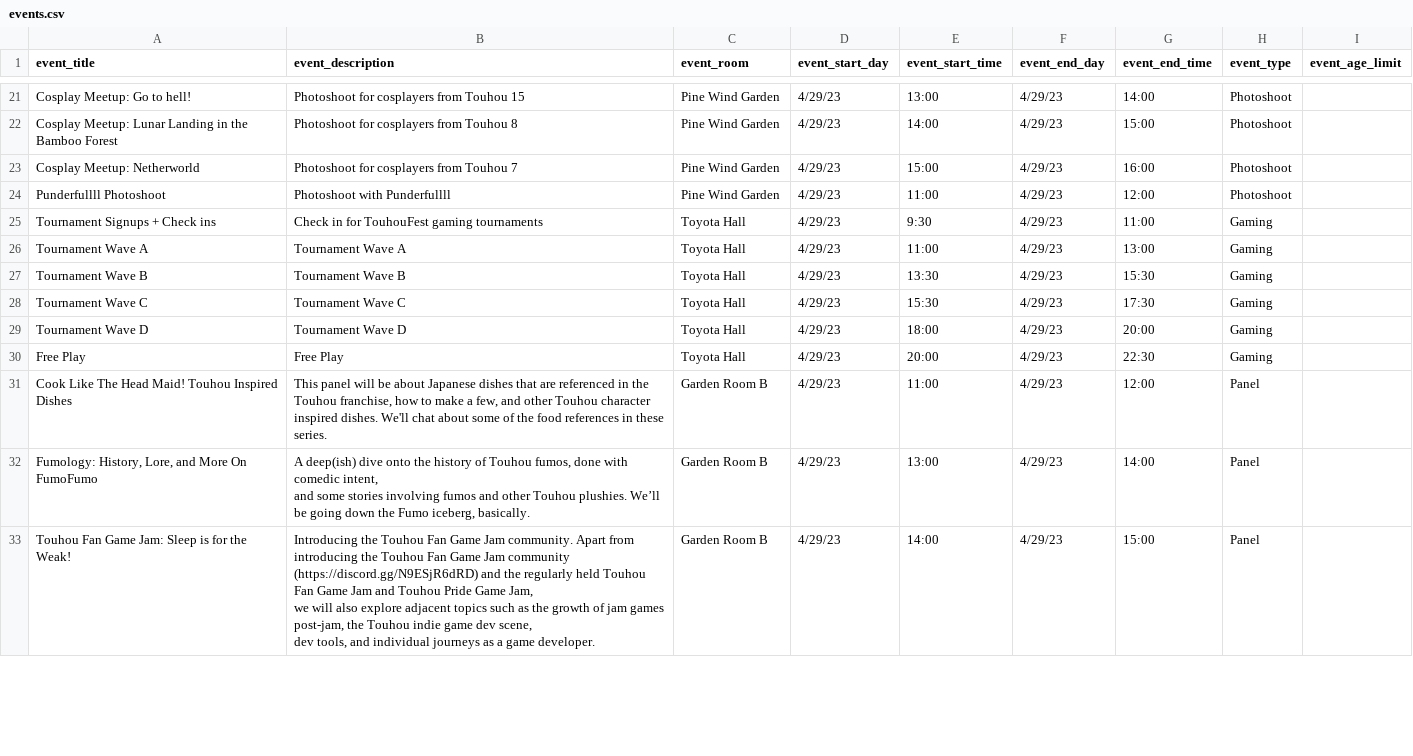
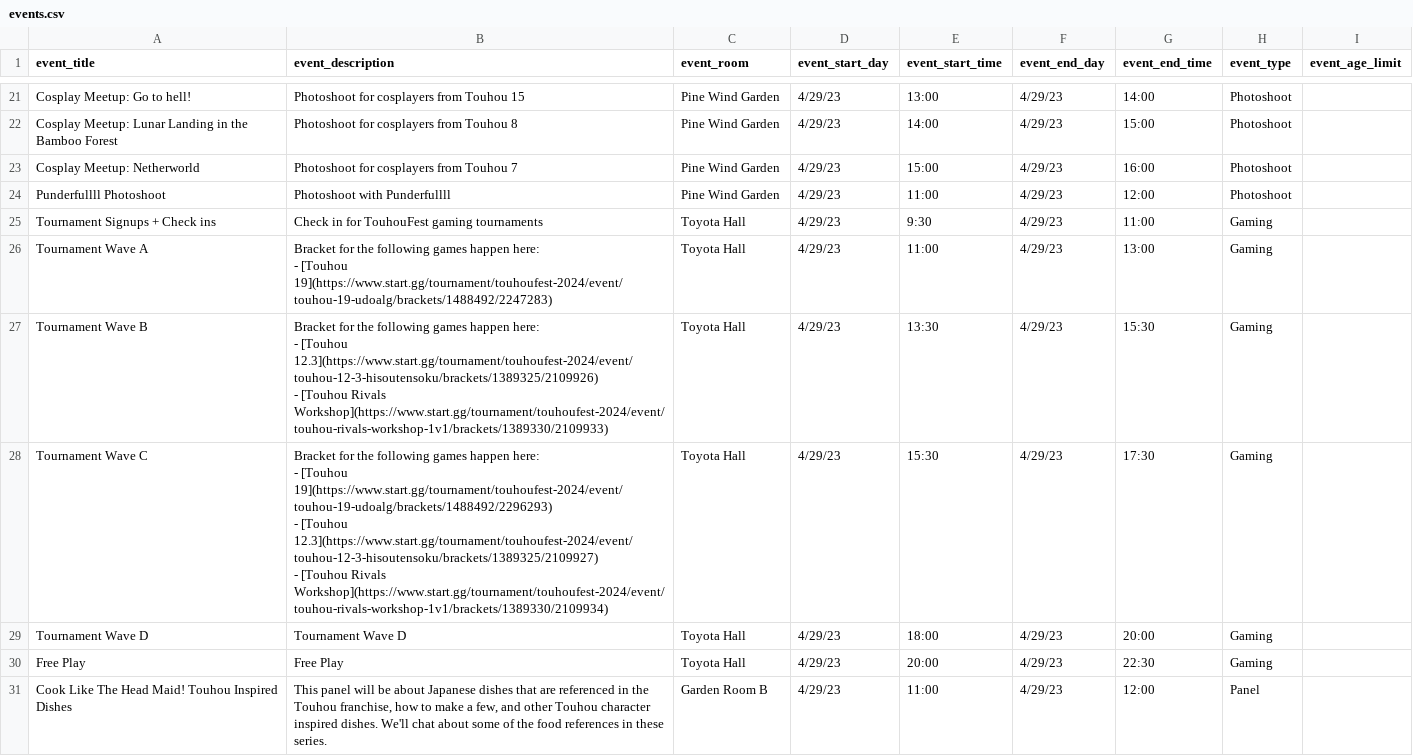
Before and after one commit to TouhouFest/touhoufest-webapp, a CSV file: src/events.csv, drawn as a sheet; only a part is shown, gaps mark what is left out; the shorter side is filled out with more unchanged rows.

```diff
--- a/src/events.csv
+++ b/src/events.csv
@@ -27,5 +27,11 @@ Punderfullll Photoshoot,Photoshoot with Punderfullll,Pine Wind Garden,4/29/23,11
 Tournament Signups + Check ins,Check in for TouhouFest gaming tournaments,Toyota Hall,4/29/23,9:30,4/29/23,11:00,Gaming,
-Tournament Wave A,Tournament Wave A,Toyota Hall,4/29/23,11:00,4/29/23,13:00,Gaming,
-Tournament Wave B,Tournament Wave B,Toyota Hall,4/29/23,13:30,4/29/23,15:30,Gaming,
-Tournament Wave C,Tournament Wave C,Toyota Hall,4/29/23,15:30,4/29/23,17:30,Gaming,
+Tournament Wave A,"Bracket for the following games happen here:
+- [Touhou 19](https://www.start.gg/tournament/touhoufest-2024/event/touhou-19-udoalg/brackets/1488492/2247283)",Toyota Hall,4/29/23,11:00,4/29/23,13:00,Gaming,
+Tournament Wave B,"Bracket for the following games happen here:
+- [Touhou 12.3](https://www.start.gg/tournament/touhoufest-2024/event/touhou-12-3-hisoutensoku/brackets/1389325/2109926)
+- [Touhou Rivals Workshop](https://www.start.gg/tournament/touhoufest-2024/event/touhou-rivals-workshop-1v1/brackets/1389330/2109933)",Toyota Hall,4/29/23,13:30,4/29/23,15:30,Gaming,
+Tournament Wave C,"Bracket for the following games happen here:
+- [Touhou 19](https://www.start.gg/tournament/touhoufest-2024/event/touhou-19-udoalg/brackets/1488492/2296293)
+- [Touhou 12.3](https://www.start.gg/tournament/touhoufest-2024/event/touhou-12-3-hisoutensoku/brackets/1389325/2109927)
+- [Touhou Rivals Workshop](https://www.start.gg/tournament/touhoufest-2024/event/touhou-rivals-workshop-1v1/brackets/1389330/2109934)",Toyota Hall,4/29/23,15:30,4/29/23,17:30,Gaming,
 Tournament Wave D,Tournament Wave D,Toyota Hall,4/29/23,18:00,4/29/23,20:00,Gaming,
```
Also changed, not shown: 3 other files.
